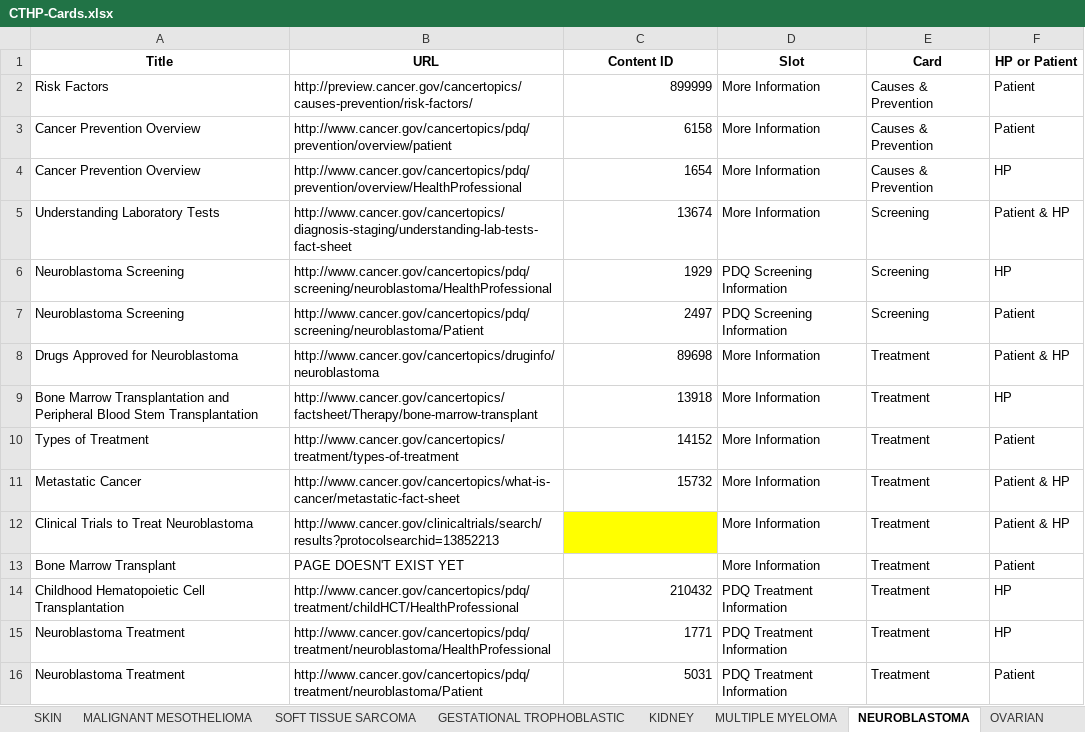
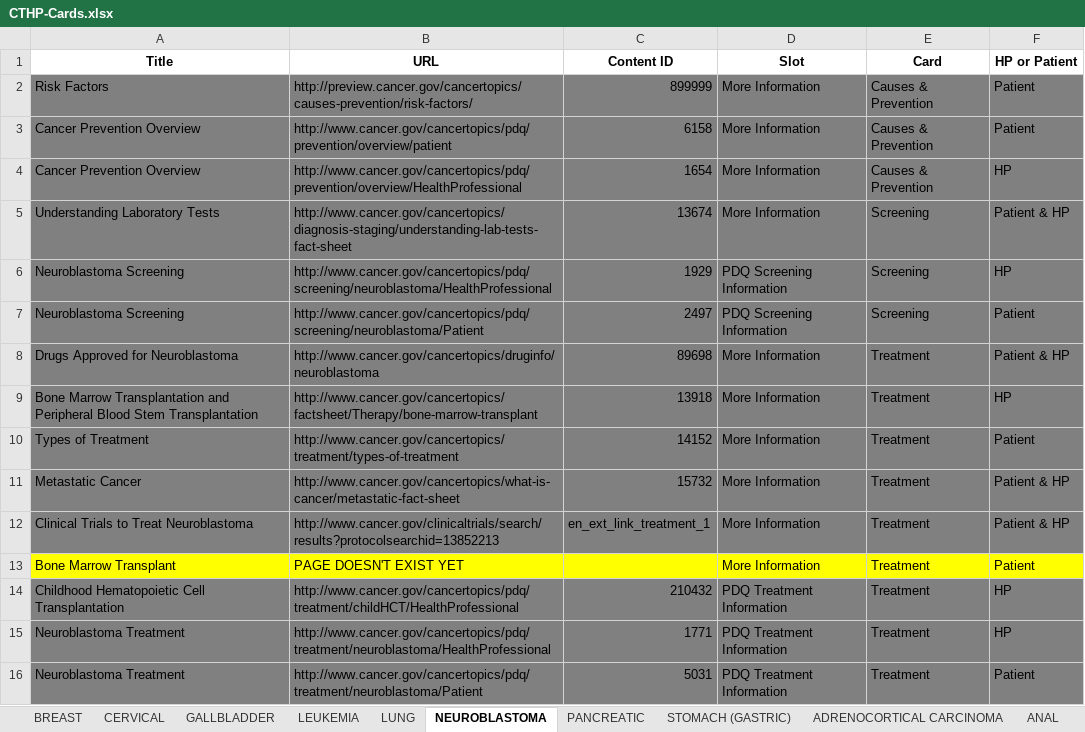
Before and after one commit to NCIOCPL/wcms-daisy, an Excel workbook: Daisy-xls/IA/CTHP-Cards.xlsx, sheet NEUROBLASTOMA, drawn as a sheet; values as stored, in another font and other column widths than the file's, no borders; the diff names each change by its address in the sheet, - before the commit and + after, or states it on an @@ line.

```diff
--- a/Daisy-xls/IA/CTHP-Cards.xlsx (sheet NEUROBLASTOMA)
+++ b/Daisy-xls/IA/CTHP-Cards.xlsx (sheet NEUROBLASTOMA)
-A2:F11 fill: none
+A2:F11 fill: #808080
-A12:B12 fill: none
+A12:B12 fill: #808080
-C12 (Content ID): (empty)
+C12 (Content ID): en_ext_link_treatment_1
-C12 fill: #FFFF00
+C12 fill: #808080
-D12:F12 fill: none
+D12:F12 fill: #808080
-A13:F13 fill: none
+A13:F13 fill: #FFFF00
-A14:F16 fill: none
+A14:F16 fill: #808080
```
Also changed, not shown: other sheet tabs, 1 other file.
